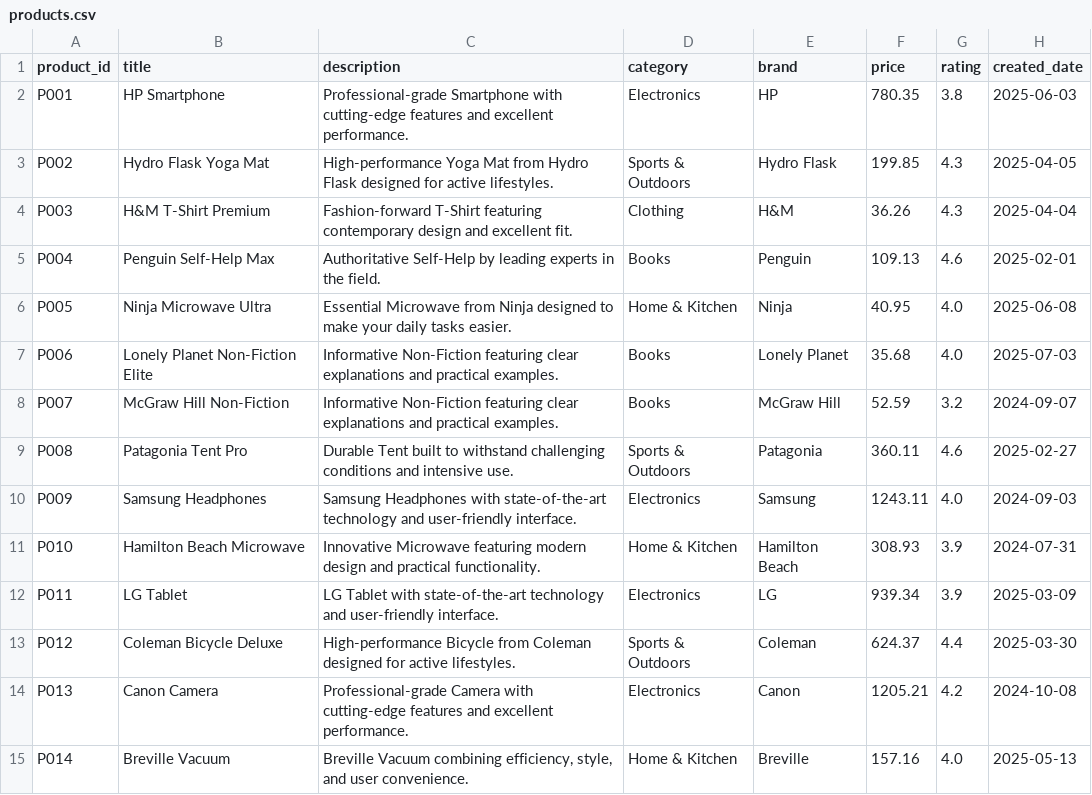
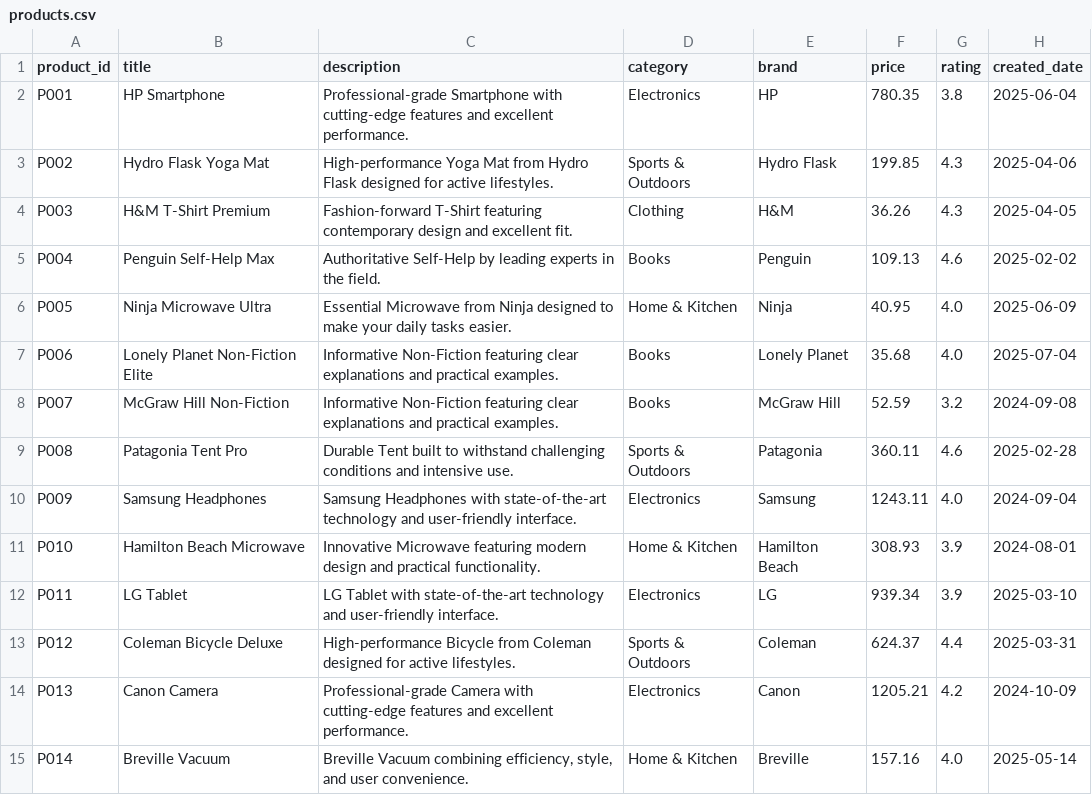
Before and after one commit to Raghucharan16/Assignment, a CSV file: data/raw/products.csv, drawn as a sheet; only a part is shown; the diff covers the shown part only.

```diff
--- a/data/raw/products.csv
+++ b/data/raw/products.csv
@@ -1,15 +1,15 @@
 product_id,title,description,category,brand,price,rating,created_date
-P001,HP Smartphone,Professional-grade Smartphone with cutting-edge features and excellent performance.,Electronics,HP,780.35,3.8,2025-06-03
-P002,Hydro Flask Yoga Mat,High-performance Yoga Mat from Hydro Flask designed for active lifestyles.,Sports & Outdoors,Hydro Flask,199.85,4.3,2025-04-05
-P003,H&M T-Shirt Premium,Fashion-forward T-Shirt featuring contemporary design and excellent fit.,Clothing,H&M,36.26,4.3,2025-04-04
-P004,Penguin Self-Help Max,Authoritative Self-Help by leading experts in the field.,Books,Penguin,109.13,4.6,2025-02-01
-P005,Ninja Microwave Ultra,Essential Microwave from Ninja designed to make your daily tasks easier.,Home & Kitchen,Ninja,40.95,4.0,2025-06-08
-P006,Lonely Planet Non-Fiction Elite,Informative Non-Fiction featuring clear explanations and practical examples.,Books,Lonely Planet,35.68,4.0,2025-07-03
-P007,McGraw Hill Non-Fiction,Informative Non-Fiction featuring clear explanations and practical examples.,Books,McGraw Hill,52.59,3.2,2024-09-07
-P008,Patagonia Tent Pro,Durable Tent built to withstand challenging conditions and intensive use.,Sports & Outdoors,Patagonia,360.11,4.6,2025-02-27
-P009,Samsung Headphones,Samsung Headphones with state-of-the-art technology and user-friendly interface.,Electronics,Samsung,1243.11,4.0,2024-09-03
-P010,Hamilton Beach Microwave,Innovative Microwave featuring modern design and practical functionality.,Home & Kitchen,Hamilton Beach,308.93,3.9,2024-07-31
-P011,LG Tablet,LG Tablet with state-of-the-art technology and user-friendly interface.,Electronics,LG,939.34,3.9,2025-03-09
-P012,Coleman Bicycle Deluxe,High-performance Bicycle from Coleman designed for active lifestyles.,Sports & Outdoors,Coleman,624.37,4.4,2025-03-30
-P013,Canon Camera,Professional-grade Camera with cutting-edge features and excellent performance.,Electronics,Canon,1205.21,4.2,2024-10-08
-P014,Breville Vacuum,"Breville Vacuum combining efficiency, style, and user convenience.",Home & Kitchen,Breville,157.16,4.0,2025-05-13
+P001,HP Smartphone,Professional-grade Smartphone with cutting-edge features and excellent performance.,Electronics,HP,780.35,3.8,2025-06-04
+P002,Hydro Flask Yoga Mat,High-performance Yoga Mat from Hydro Flask designed for active lifestyles.,Sports & Outdoors,Hydro Flask,199.85,4.3,2025-04-06
+P003,H&M T-Shirt Premium,Fashion-forward T-Shirt featuring contemporary design and excellent fit.,Clothing,H&M,36.26,4.3,2025-04-05
+P004,Penguin Self-Help Max,Authoritative Self-Help by leading experts in the field.,Books,Penguin,109.13,4.6,2025-02-02
+P005,Ninja Microwave Ultra,Essential Microwave from Ninja designed to make your daily tasks easier.,Home & Kitchen,Ninja,40.95,4.0,2025-06-09
+P006,Lonely Planet Non-Fiction Elite,Informative Non-Fiction featuring clear explanations and practical examples.,Books,Lonely Planet,35.68,4.0,2025-07-04
+P007,McGraw Hill Non-Fiction,Informative Non-Fiction featuring clear explanations and practical examples.,Books,McGraw Hill,52.59,3.2,2024-09-08
+P008,Patagonia Tent Pro,Durable Tent built to withstand challenging conditions and intensive use.,Sports & Outdoors,Patagonia,360.11,4.6,2025-02-28
+P009,Samsung Headphones,Samsung Headphones with state-of-the-art technology and user-friendly interface.,Electronics,Samsung,1243.11,4.0,2024-09-04
+P010,Hamilton Beach Microwave,Innovative Microwave featuring modern design and practical functionality.,Home & Kitchen,Hamilton Beach,308.93,3.9,2024-08-01
+P011,LG Tablet,LG Tablet with state-of-the-art technology and user-friendly interface.,Electronics,LG,939.34,3.9,2025-03-10
+P012,Coleman Bicycle Deluxe,High-performance Bicycle from Coleman designed for active lifestyles.,Sports & Outdoors,Coleman,624.37,4.4,2025-03-31
+P013,Canon Camera,Professional-grade Camera with cutting-edge features and excellent performance.,Electronics,Canon,1205.21,4.2,2024-10-09
+P014,Breville Vacuum,"Breville Vacuum combining efficiency, style, and user convenience.",Home & Kitchen,Breville,157.16,4.0,2025-05-14
```
Also changed, not shown: 36 edited cells elsewhere in this file, data/raw/ratings.csv, 8 other files.
